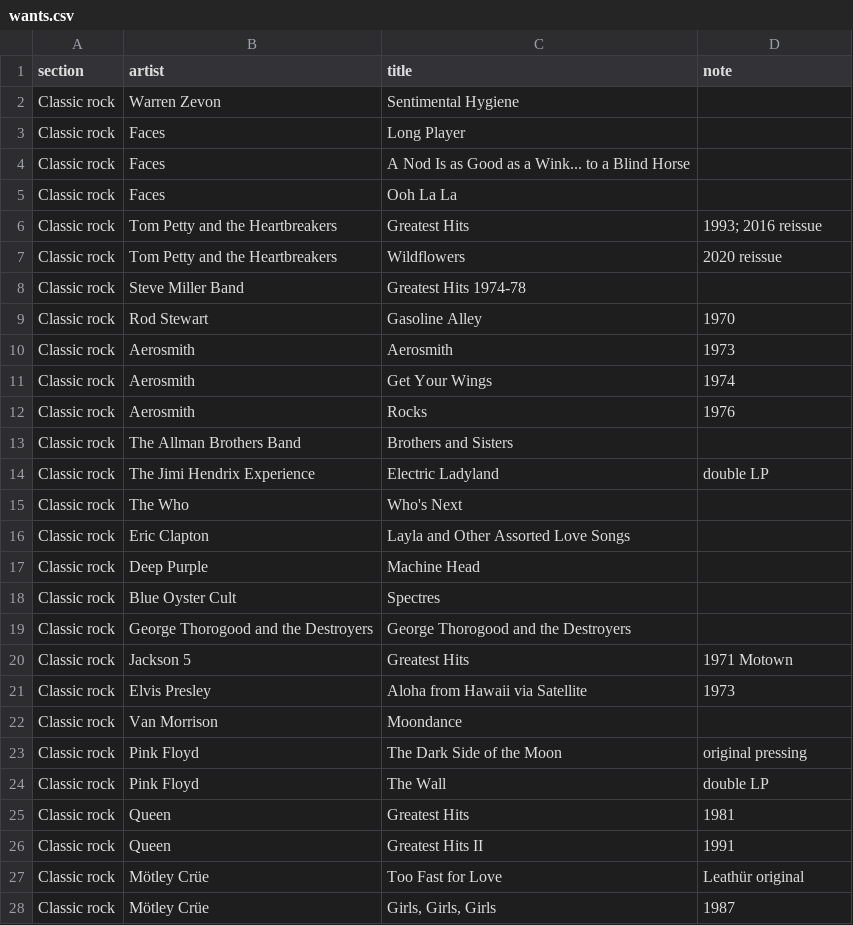
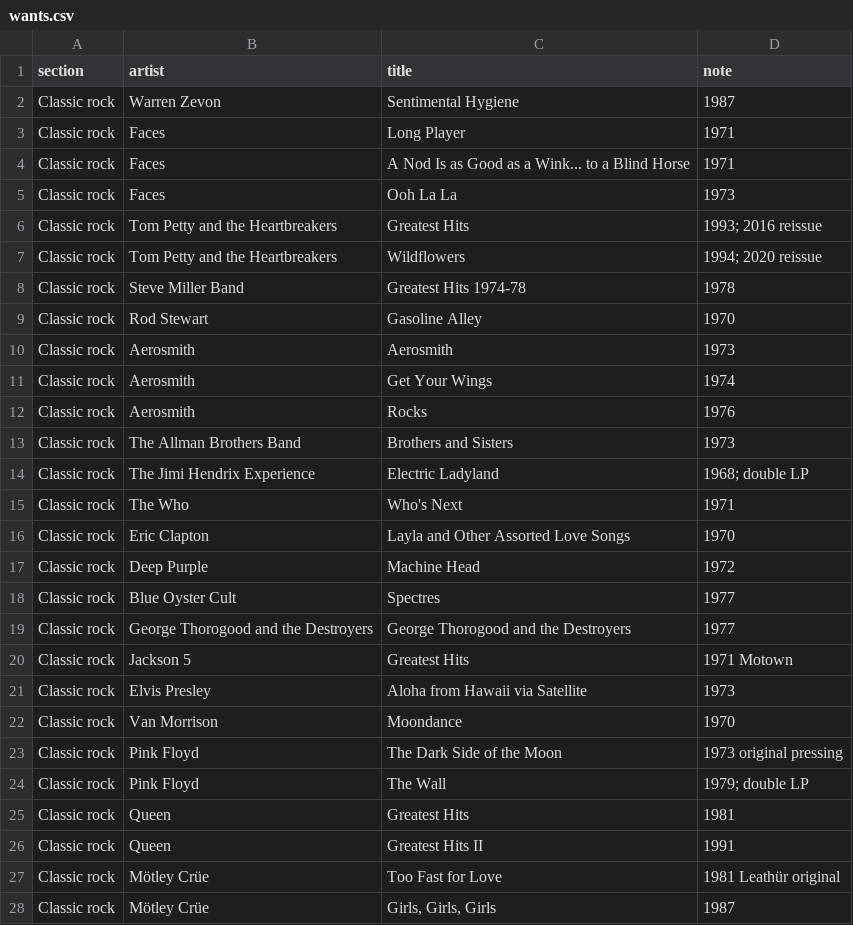
Before and after one commit to asciivader/vinyl-hunt-list, a CSV file: data/wants.csv, drawn as a sheet; only a part is shown; the diff covers the shown part only.

```diff
--- a/data/wants.csv
+++ b/data/wants.csv
@@ -1,9 +1,9 @@
 section,artist,title,note
-Classic rock,Warren Zevon,Sentimental Hygiene,
-Classic rock,Faces,Long Player,
-Classic rock,Faces,A Nod Is as Good as a Wink... to a Blind Horse,
-Classic rock,Faces,Ooh La La,
+Classic rock,Warren Zevon,Sentimental Hygiene,1987
+Classic rock,Faces,Long Player,1971
+Classic rock,Faces,A Nod Is as Good as a Wink... to a Blind Horse,1971
+Classic rock,Faces,Ooh La La,1973
 Classic rock,Tom Petty and the Heartbreakers,Greatest Hits,1993; 2016 reissue
-Classic rock,Tom Petty and the Heartbreakers,Wildflowers,2020 reissue
-Classic rock,Steve Miller Band,Greatest Hits 1974-78,
+Classic rock,Tom Petty and the Heartbreakers,Wildflowers,1994; 2020 reissue
+Classic rock,Steve Miller Band,Greatest Hits 1974-78,1978
 Classic rock,Rod Stewart,Gasoline Alley,1970
@@ -12,17 +12,17 @@ Classic rock,Aerosmith,Get Your Wings,1974
 Classic rock,Aerosmith,Rocks,1976
-Classic rock,The Allman Brothers Band,Brothers and Sisters,
-Classic rock,The Jimi Hendrix Experience,Electric Ladyland,double LP
-Classic rock,The Who,Who's Next,
-Classic rock,Eric Clapton,Layla and Other Assorted Love Songs,
-Classic rock,Deep Purple,Machine Head,
-Classic rock,Blue Oyster Cult,Spectres,
-Classic rock,George Thorogood and the Destroyers,George Thorogood and the Destroyers,
+Classic rock,The Allman Brothers Band,Brothers and Sisters,1973
+Classic rock,The Jimi Hendrix Experience,Electric Ladyland,1968; double LP
+Classic rock,The Who,Who's Next,1971
+Classic rock,Eric Clapton,Layla and Other Assorted Love Songs,1970
+Classic rock,Deep Purple,Machine Head,1972
+Classic rock,Blue Oyster Cult,Spectres,1977
+Classic rock,George Thorogood and the Destroyers,George Thorogood and the Destroyers,1977
 Classic rock,Jackson 5,Greatest Hits,1971 Motown
 Classic rock,Elvis Presley,Aloha from Hawaii via Satellite,1973
-Classic rock,Van Morrison,Moondance,
-Classic rock,Pink Floyd,The Dark Side of the Moon,original pressing
-Classic rock,Pink Floyd,The Wall,double LP
+Classic rock,Van Morrison,Moondance,1970
+Classic rock,Pink Floyd,The Dark Side of the Moon,1973 original pressing
+Classic rock,Pink Floyd,The Wall,1979; double LP
 Classic rock,Queen,Greatest Hits,1981
 Classic rock,Queen,Greatest Hits II,1991
-Classic rock,Mötley Crüe,Too Fast for Love,Leathür original
+Classic rock,Mötley Crüe,Too Fast for Love,1981 Leathür original
 Classic rock,Mötley Crüe,"Girls, Girls, Girls",1987
```
Also changed, not shown: 71 edited cells elsewhere in this file.
